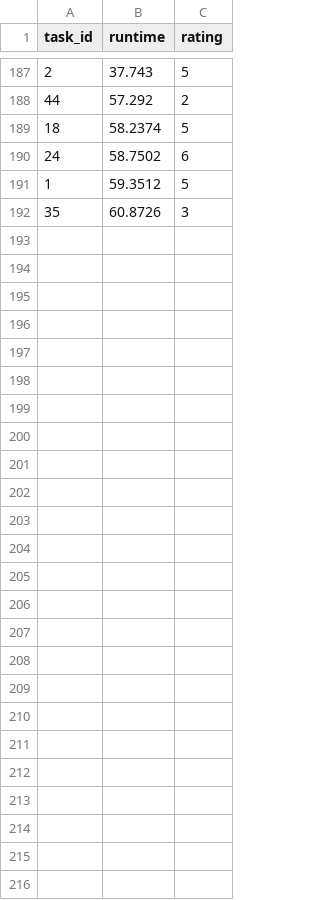
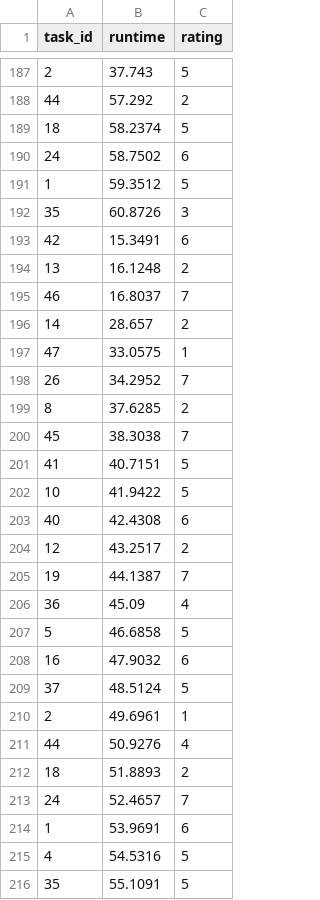
Before and after one commit to julius-heitkoetter/NaLaPIP, a CSV file: experiments/run-2023-12-12-1031/human/human_unaggregated_results.csv, drawn as a sheet; only a part is shown, gaps mark what is left out; the diff names each change by its address in the sheet, - before the commit and + after, or states it on an @@ line.

```diff
--- a/experiments/run-2023-12-12-1031/human/human_unaggregated_results.csv
+++ b/experiments/run-2023-12-12-1031/human/human_unaggregated_results.csv
+row 193: 42 | 15.3491 | 6
+row 194: 13 | 16.1248 | 2
+row 195: 46 | 16.8037 | 7
+row 196: 14 | 28.657 | 2
+row 197: 47 | 33.0575 | 1
+row 198: 26 | 34.2952 | 7
+row 199: 8 | 37.6285 | 2
+row 200: 45 | 38.3038 | 7
+row 201: 41 | 40.7151 | 5
+row 202: 10 | 41.9422 | 5
+row 203: 40 | 42.4308 | 6
+row 204: 12 | 43.2517 | 2
+row 205: 19 | 44.1387 | 7
+row 206: 36 | 45.09 | 4
+row 207: 5 | 46.6858 | 5
+row 208: 16 | 47.9032 | 6
+row 209: 37 | 48.5124 | 5
+row 210: 2 | 49.6961 | 1
+row 211: 44 | 50.9276 | 4
+row 212: 18 | 51.8893 | 2
+row 213: 24 | 52.4657 | 7
+row 214: 1 | 53.9691 | 6
+row 215: 4 | 54.5316 | 5
+row 216: 35 | 55.1091 | 5
```
Also changed, not shown: experiments/run-2023-12-12-1031/human/human_aggregated_results.csv, 1 other file.
